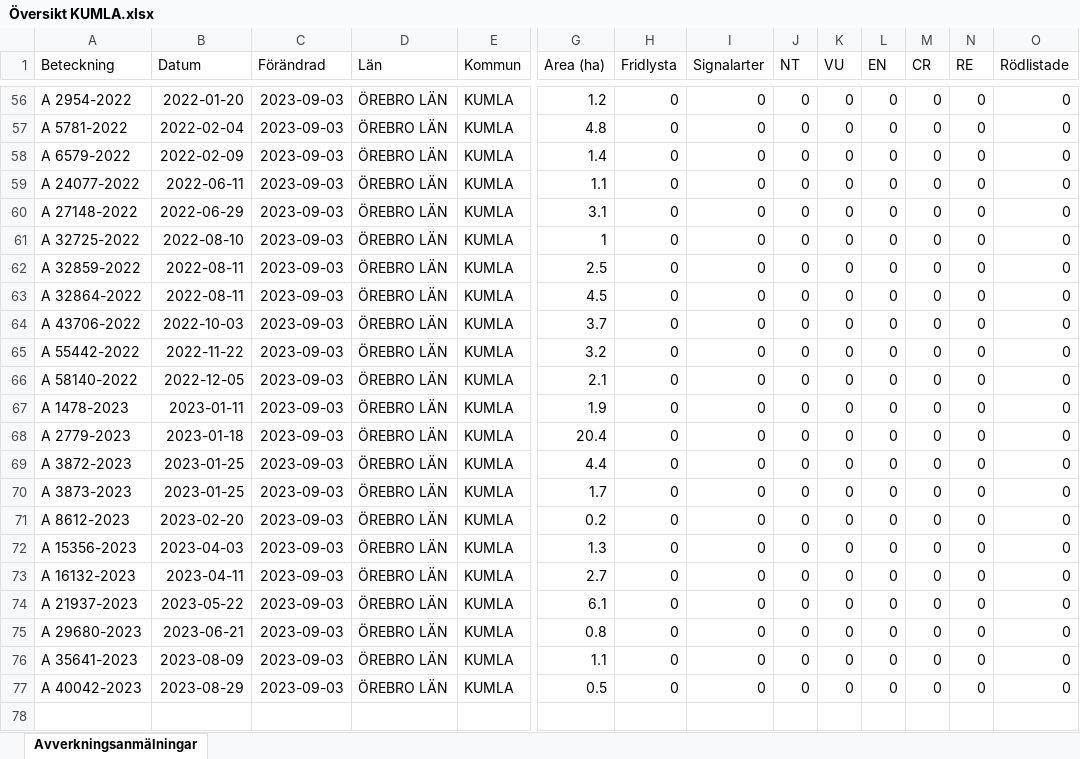
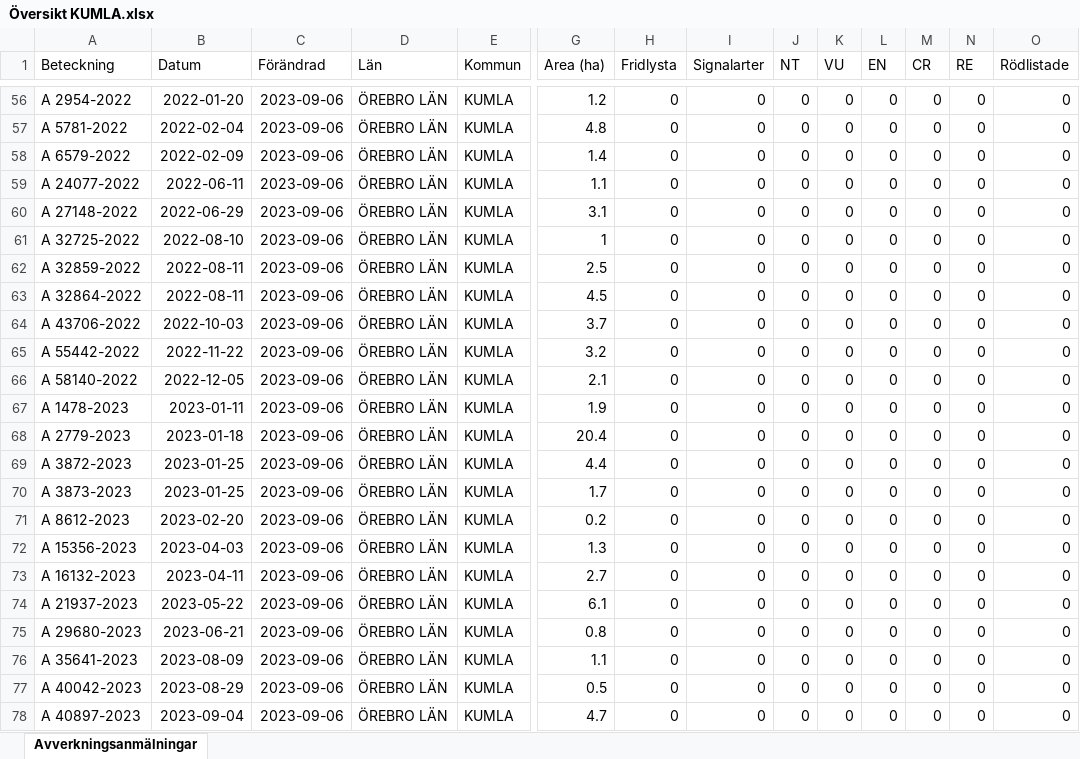
Before and after one commit to klasma/Logging_KUMLA, an Excel workbook: Översikt KUMLA.xlsx, sheet Avverkningsanmälningar, drawn as a sheet; only a part is shown, gaps mark what is left out; values as stored, in another font and other column widths than the file's, no borders; rows hold the shown columns only; the diff covers the shown part only; the diff names each change by its address in the sheet, - before the commit and + after, or states it on an @@ line.

```diff
--- a/Översikt KUMLA.xlsx (sheet Avverkningsanmälningar)
+++ b/Översikt KUMLA.xlsx (sheet Avverkningsanmälningar)
-C56:C77 (Förändrad): 2023-09-03
+C56:C77 (Förändrad): 2023-09-06
+row 78: A 40897-2023 | 2023-09-04 | 2023-09-06 | ÖREBRO LÄN | KUMLA | 4.7 | 0 | 0 | 0 | 0 | 0 | 0 | 0 | 0
```
Also changed, not shown: 54 edited cells elsewhere in this sheet, artfynd/A 31052-2020.xlsx, artfynd/A 54112-2022.xlsx, 23 other files.
